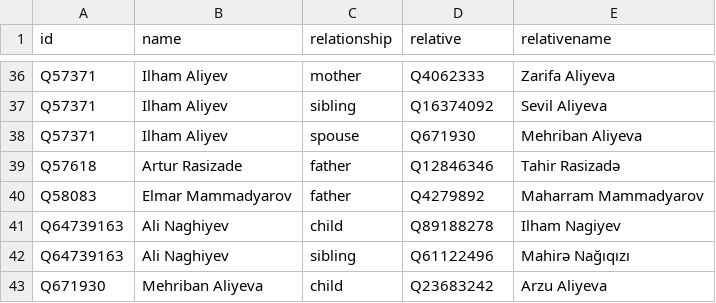
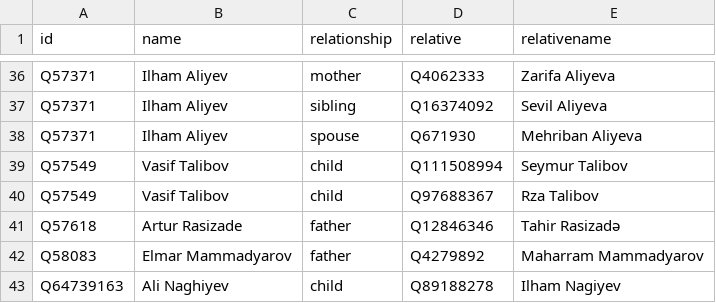
Before and after one commit to every-politician-scrapers/azerbaijan-cabinet, a CSV file: html/family.csv, drawn as a sheet; only a part is shown, gaps mark what is left out; the shorter side is filled out with more unchanged rows; the diff names each change by its address in the sheet, - before the commit and + after, or states it on an @@ line.

```diff
--- a/html/family.csv
+++ b/html/family.csv
+row 39: Q57549 | Vasif Talibov | child | Q111508994 | Seymur Talibov
+row 40: Q57549 | Vasif Talibov | child | Q97688367 | Rza Talibov
```
Also changed, not shown: html/current.csv, html/holders21.csv, 1 other file.
